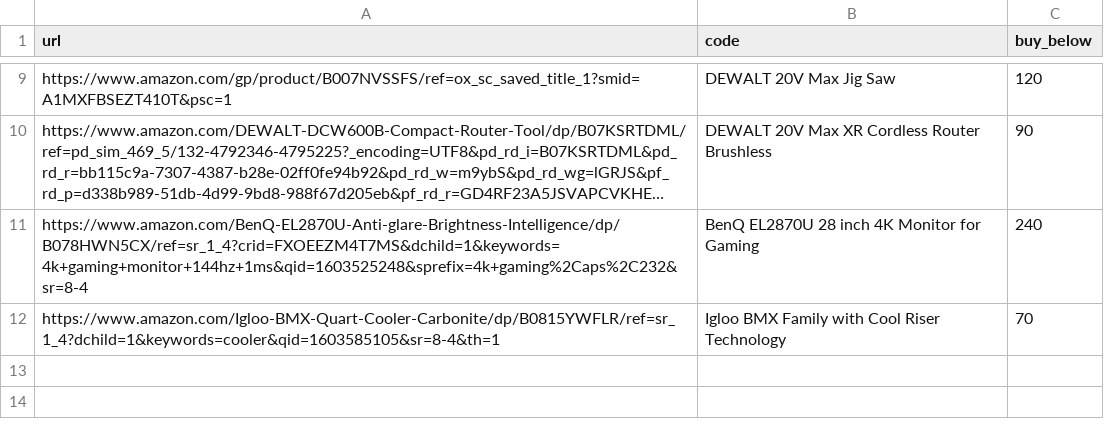
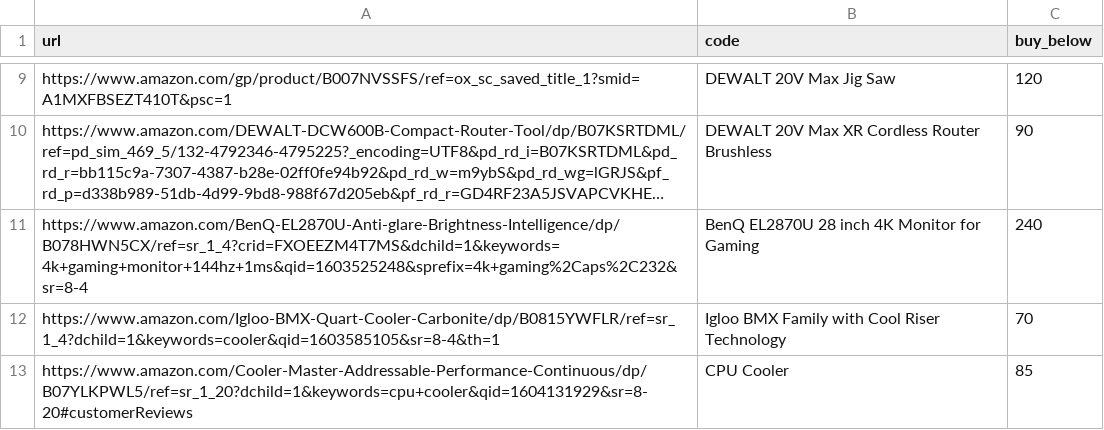
Before and after one commit to PdxCodeGuild/class_orca, a CSV file: code/stephen/Python/Amazon Webscraper/PRODUCT_TRACKER.csv, drawn as a sheet; only a part is shown, gaps mark what is left out; long unchanged cells end in ….

```diff
--- a/code/stephen/Python/Amazon Webscraper/PRODUCT_TRACKER.csv
+++ b/code/stephen/Python/Amazon Webscraper/PRODUCT_TRACKER.csv
@@ -12 +12,2 @@ https://www.amazon.com/BenQ-EL2870U-Anti-glare-Brightness-Intelligence/dp/B078HW
 https://www.amazon.com/Igloo-BMX-Quart-Cooler-Carbonite/dp/B0815YWFLR/ref=sr_1_4?dchild=1&keywords=cooler&qid=1603585105&sr=8-4&th=1,Igloo BMX Family with Cool Riser Technology,70
+https://www.amazon.com/Cooler-Master-Addressable-Performance-Continuous/dp/B07YLKPWL5/ref=sr_1_20?dchild=1&keywords=cpu+cooler&qid=1604131929&sr=8-20#customerReviews,CPU Cooler,85
```
Also changed, not shown: 4 other files.
